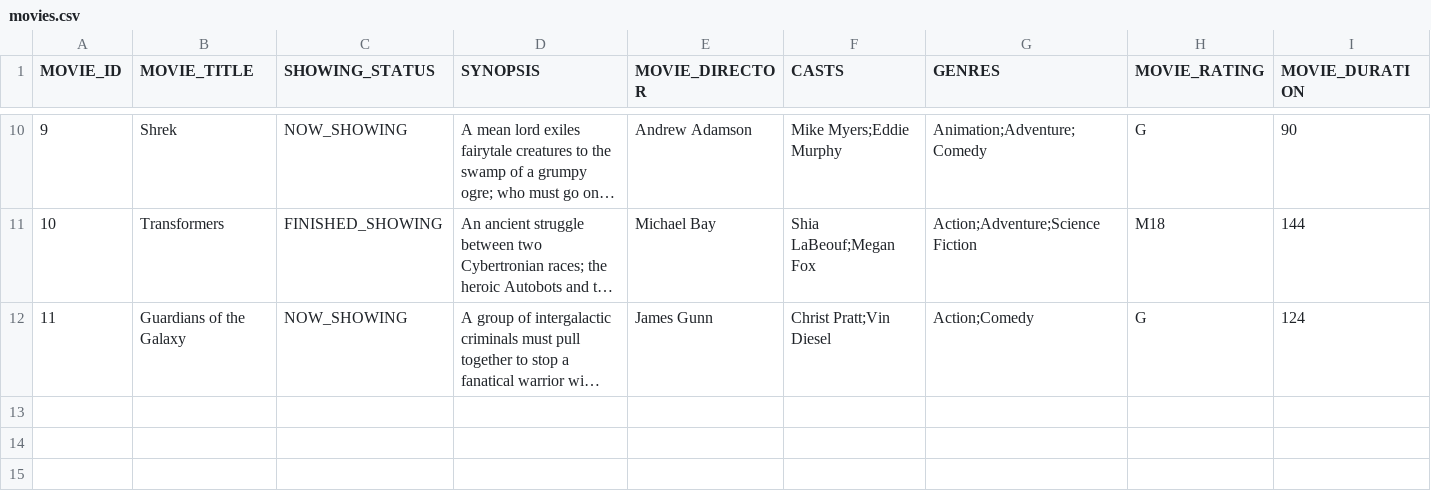
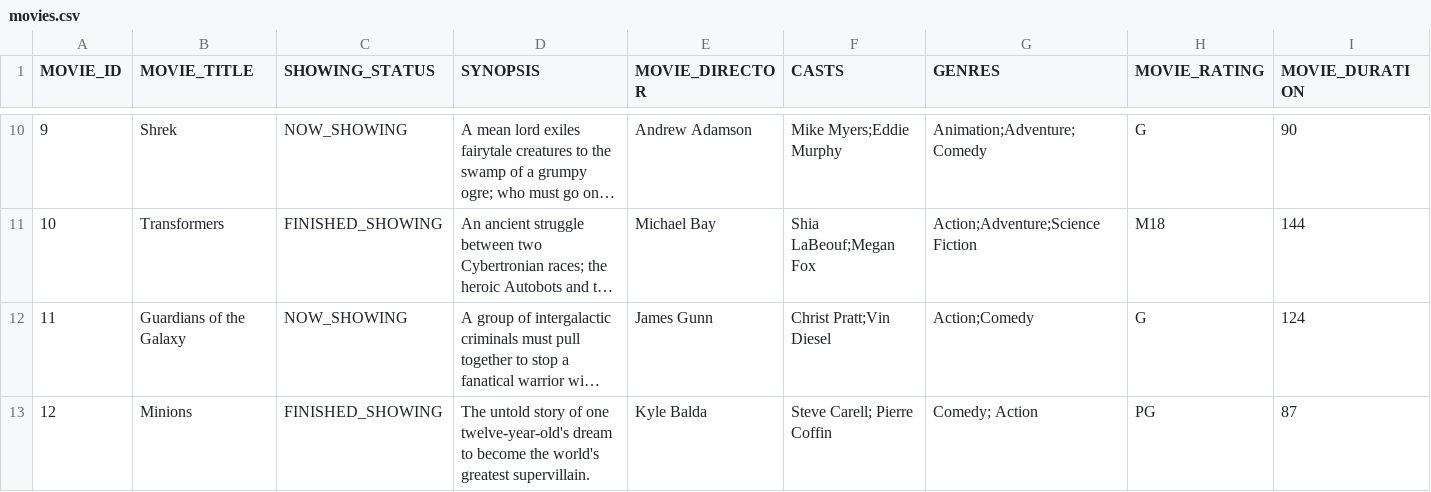
Before and after one commit to weikangg/SC2002_MOBLIMA, a CSV file: MOBLIMA/data/movies/movies.csv, drawn as a sheet; only a part is shown, gaps mark what is left out; long unchanged cells end in …; rows hold the shown columns only; the diff names each change by its address in the sheet, - before the commit and + after, or states it on an @@ line.

```diff
--- a/MOBLIMA/data/movies/movies.csv
+++ b/MOBLIMA/data/movies/movies.csv
+row 13: 12 | Minions | FINISHED_SHOWING | The untold story of one twelve-year-old's dream to become the world's greatest supervillain. | Kyle Balda | Steve Carell; Pierre Coffin | Comedy; Action | PG | 87
```
Also changed, not shown: 1 other file.
